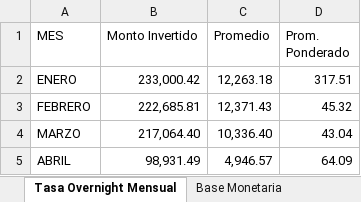
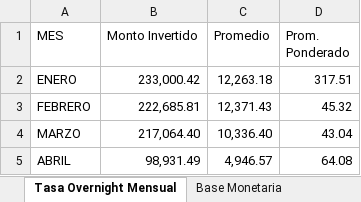
Before and after one commit to bfauairmonitor/Monitor-Nacional, an Excel workbook: Datos_Macroeconomicos.xlsx, sheet Tasa Overnight Mensual, drawn as a sheet; values as stored, in another font and other column widths than the file's, no borders; the diff names each change by its address in the sheet, - before the commit and + after, or states it on an @@ line.

Commit message:
Add files via upload

```diff
--- a/Datos_Macroeconomicos.xlsx (sheet Tasa Overnight Mensual)
+++ b/Datos_Macroeconomicos.xlsx (sheet Tasa Overnight Mensual)
-D5 (Prom. Ponderado): 64.09
+D5 (Prom. Ponderado): 64.08
```
Also changed, not shown: sheet Liquidez Monetaria.
